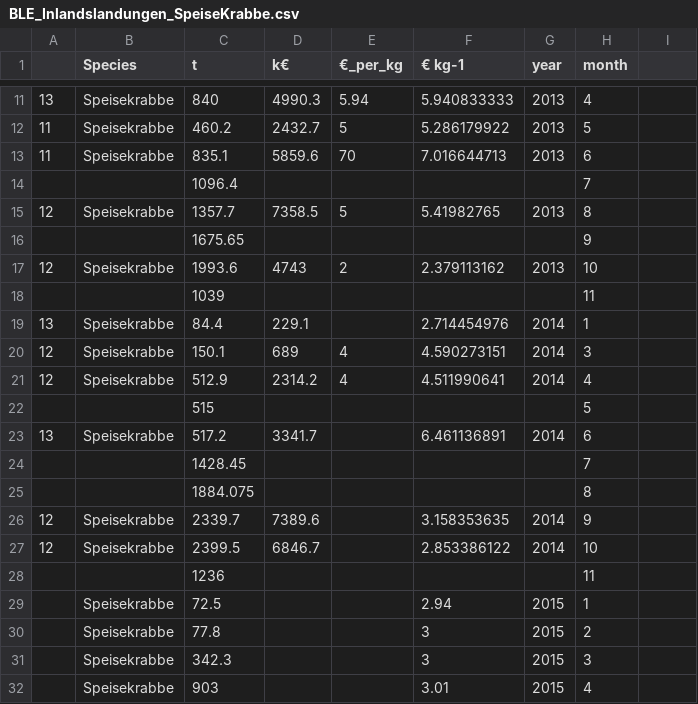
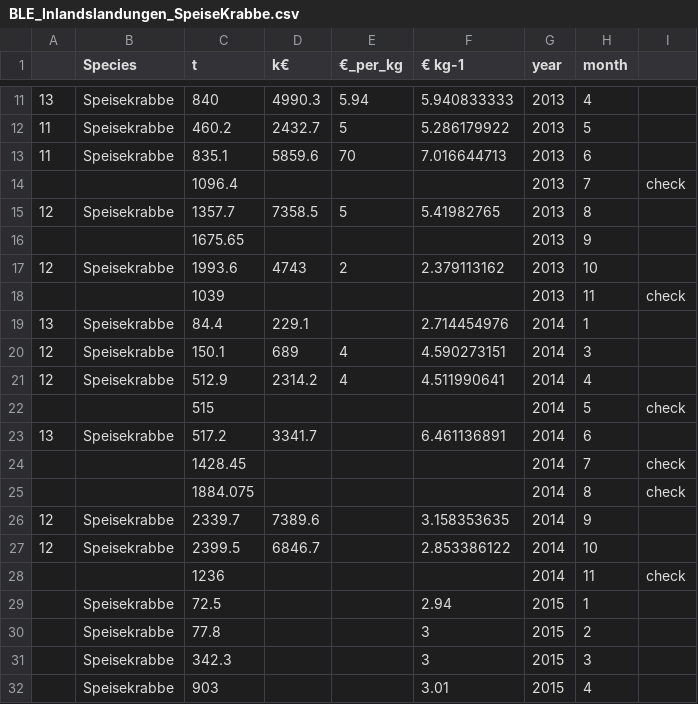
Before and after one commit to AnadreaE/BrownShrimpCC, a CSV file: data/BLE_Inlandslandungen_SpeiseKrabbe.csv, drawn as a sheet; only a part is shown, gaps mark what is left out; the diff names each change by its address in the sheet, - before the commit and + after, or states it on an @@ line.

```diff
--- a/data/BLE_Inlandslandungen_SpeiseKrabbe.csv
+++ b/data/BLE_Inlandslandungen_SpeiseKrabbe.csv
-G14 (year): (empty)
+G14 (year): 2013
-I14: (empty)
+I14: check
-G16 (year): (empty)
+G16 (year): 2013
-G18 (year): (empty)
+G18 (year): 2013
-I18: (empty)
+I18: check
-G22 (year): (empty)
+G22 (year): 2014
-I22: (empty)
+I22: check
-G24:G25 (year): (empty)
+G24:G25 (year): 2014
-I24:I25: (empty)
+I24:I25: check
-G28 (year): (empty)
+G28 (year): 2014
-I28: (empty)
+I28: check
```
Also changed, not shown: 6 other files.
